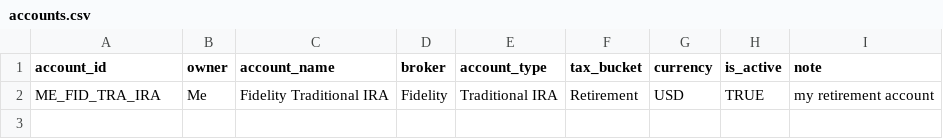
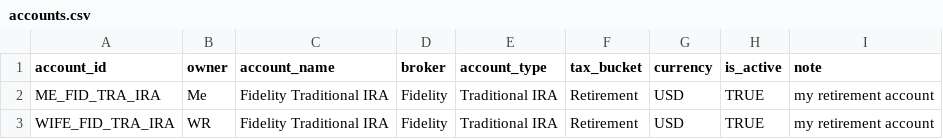
Before and after one commit to Eucalyptuss/Household-Wealth-Tracker, a CSV file: accounts.csv, drawn as a sheet.

Commit message:
update 09/02

```diff
--- a/accounts.csv
+++ b/accounts.csv
@@ -2 +2,2 @@ account_id,owner,account_name,broker,account_type,tax_bucket,currency,is_active,
 ME_FID_TRA_IRA,Me,Fidelity Traditional IRA,Fidelity,Traditional IRA,Retirement,USD,TRUE,my retirement account
+WIFE_FID_TRA_IRA,WR,Fidelity Traditional IRA,Fidelity,Traditional IRA,Retirement,USD,TRUE,my retirement account
```
